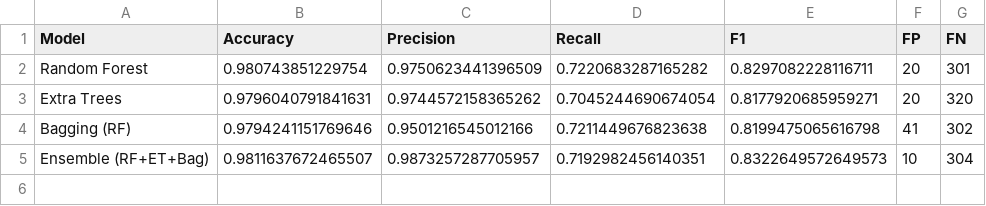
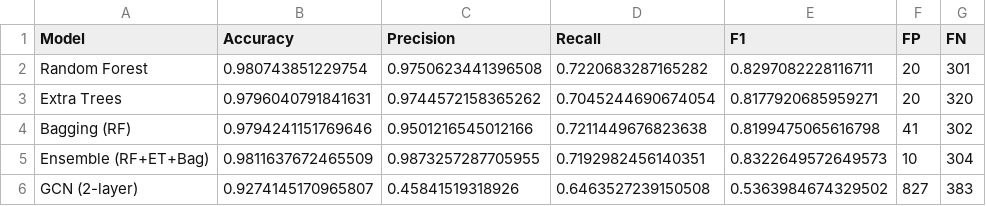
Before and after one commit to gajicsavo/aml-elliptic-thesis, a CSV file: results/model_comparison.csv, drawn as a sheet.

```diff
--- a/results/model_comparison.csv
+++ b/results/model_comparison.csv
@@ -1,5 +1,6 @@
 Model,Accuracy,Precision,Recall,F1,FP,FN
-Random Forest,0.980743851229754,0.9750623441396509,0.7220683287165282,0.8297082228116711,20,301
+Random Forest,0.980743851229754,0.9750623441396508,0.7220683287165282,0.8297082228116711,20,301
 Extra Trees,0.9796040791841631,0.9744572158365262,0.7045244690674054,0.8177920685959271,20,320
 Bagging (RF),0.9794241151769646,0.9501216545012166,0.7211449676823638,0.8199475065616798,41,302
-Ensemble (RF+ET+Bag),0.9811637672465507,0.9873257287705957,0.7192982456140351,0.8322649572649573,10,304
+Ensemble (RF+ET+Bag),0.9811637672465509,0.9873257287705955,0.7192982456140351,0.8322649572649573,10,304
+GCN (2-layer),0.9274145170965807,0.45841519318926,0.6463527239150508,0.5363984674329502,827,383
```
Also changed, not shown: 2 other files.
